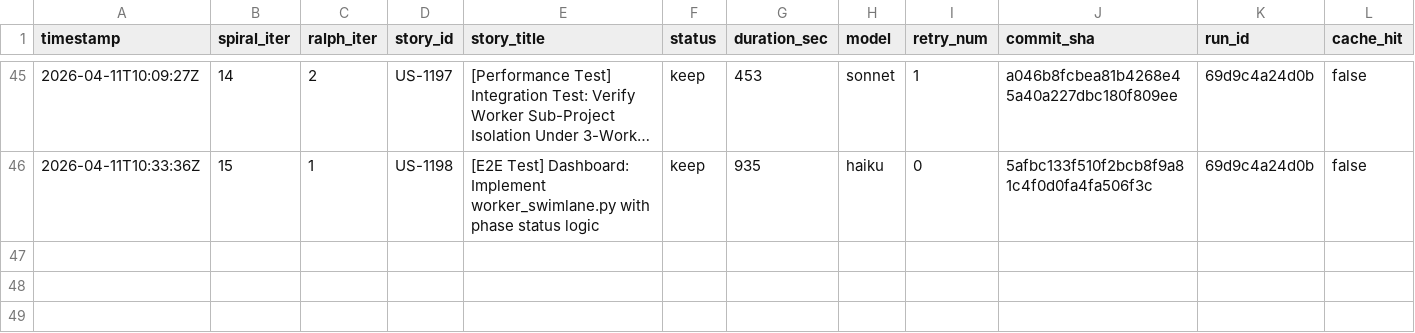
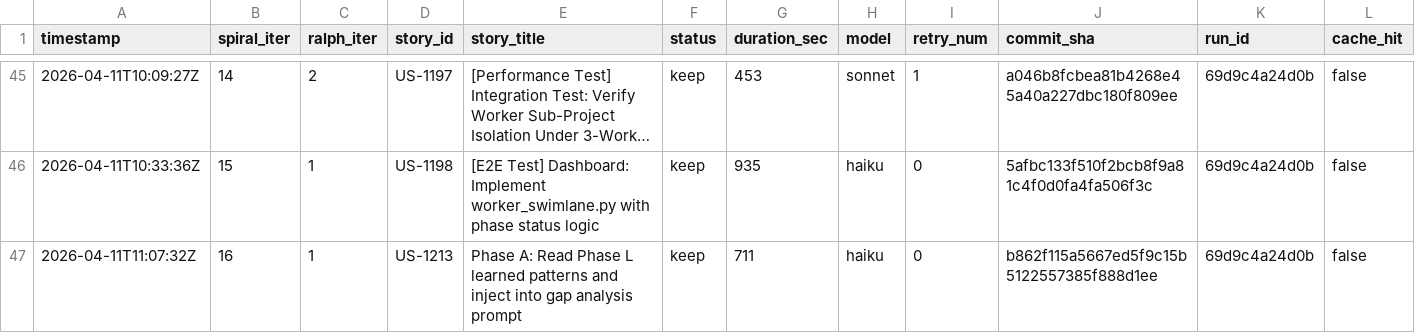
Before and after one commit to wenjyue84/spiral, a TSV file: results.tsv, drawn as a sheet; only a part is shown, gaps mark what is left out; long unchanged cells end in …; rows hold the shown columns only; the diff names each change by its address in the sheet, - before the commit and + after, or states it on an @@ line.

```diff
--- a/results.tsv
+++ b/results.tsv
+row 47: 2026-04-11T11:07:32Z | 16 | 1 | US-1213 | Phase A: Read Phase L learned patterns and inject into gap analysis prompt | keep | 711 | haiku | 0 | b862f115a5667ed5f9c15b5122557385f888d1ee | 69d9c4a24d0b | false
```
Also changed, not shown: 5 other files.
